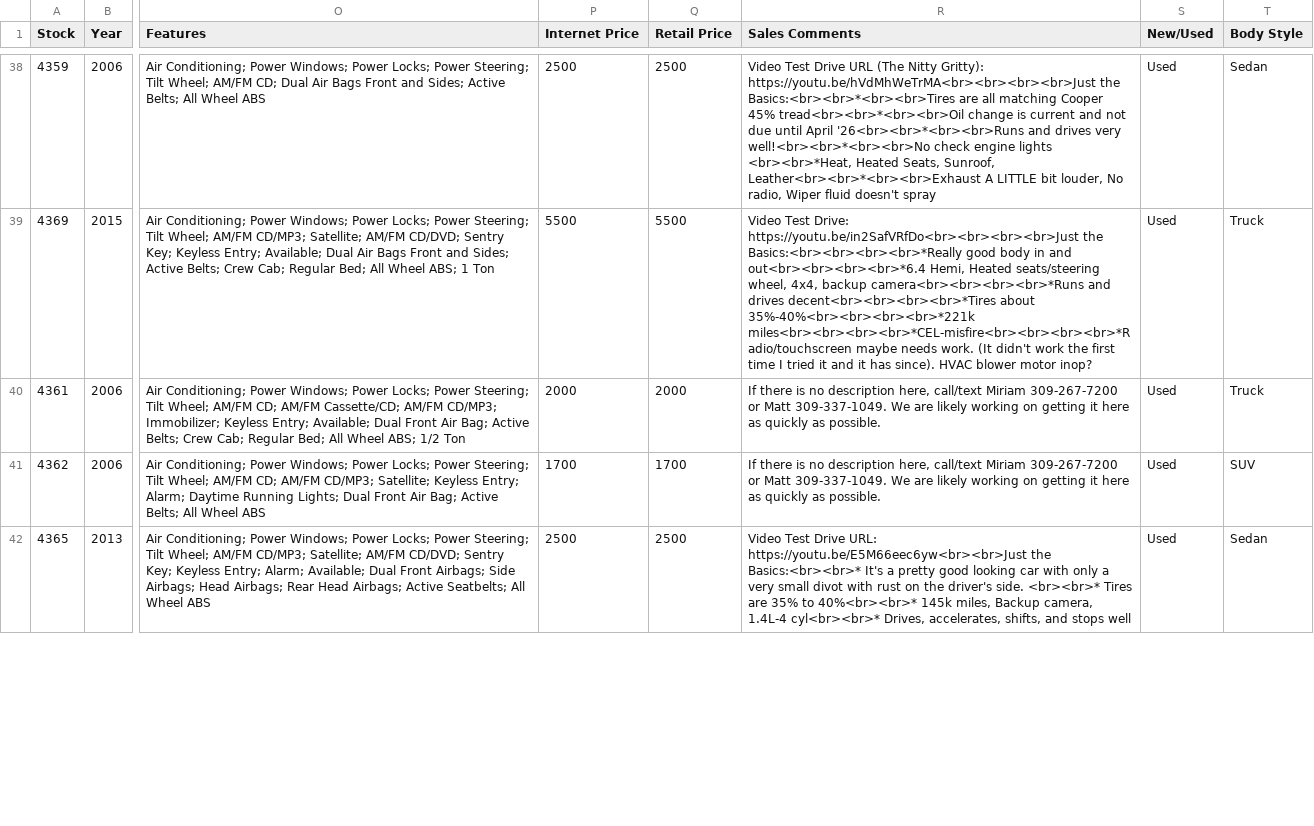
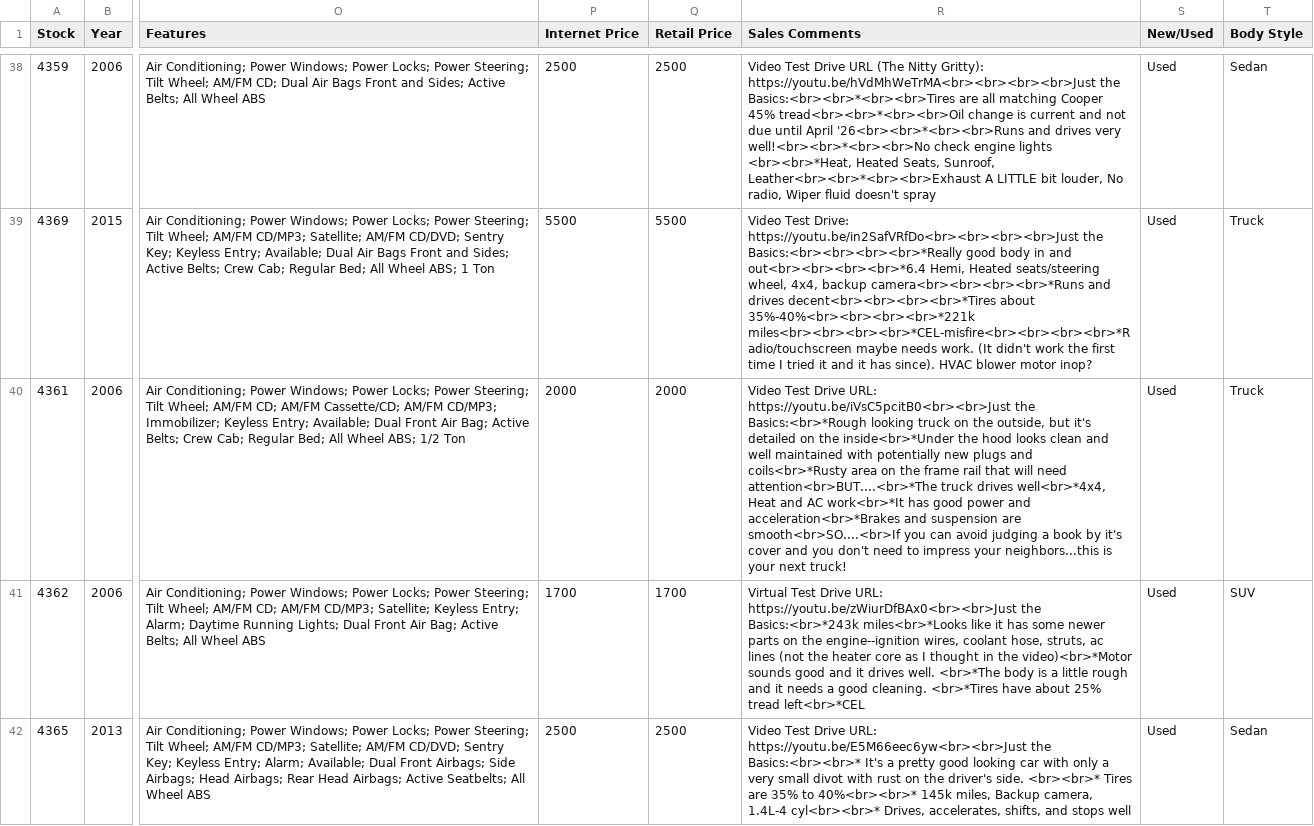
Before and after one commit to matt653/high-life-auto, a CSV file: public/ai-tools/AI - frazer feed/DealerWebsites-1.csv, drawn as a sheet; only a part is shown, gaps mark what is left out; the diff covers the shown part only; the diff names each change by its address in the sheet, - before the commit and + after, or states it on an @@ line.

```diff
--- a/public/ai-tools/AI - frazer feed/DealerWebsites-1.csv
+++ b/public/ai-tools/AI - frazer feed/DealerWebsites-1.csv
-R40 (Sales Comments): If there is no description here, call/text Miriam 309-267-7200 or Matt 309-337-1049. We are likely working on getting it here as quickly as possible.
+R40 (Sales Comments): Video Test Drive URL: https://youtu.be/iVsC5pcitB0<br><br>Just the Basics:<br>*Rough looking truck on the outside, but it's detailed on the inside<br>*Under the hood looks clean and well maintained with potentially new plugs and coils<br>*Rusty area on the frame rail that will need attention<br>BUT....<br>*The truck drives well<br>*4x4, Heat and AC work<br>*It has good power and acceleration<br>*Brakes and suspension are smooth<br>SO....<br>If you can avoid judging a book by it's cover and you don't need to impress your neighbors...this is your next truck!
-R41 (Sales Comments): If there is no description here, call/text Miriam 309-267-7200 or Matt 309-337-1049. We are likely working on getting it here as quickly as possible.
+R41 (Sales Comments): Virtual Test Drive URL: https://youtu.be/zWiurDfBAx0<br><br>Just the Basics:<br>*243k miles<br>*Looks like it has some newer parts on the engine--ignition wires, coolant hose, struts, ac lines (not the heater core as I thought in the video)<br>*Motor sounds good and it drives well. <br>*The body is a little rough and it needs a good cleaning. <br>*Tires have about 25% tread left<br>*CEL
```
Also changed, not shown: 1 added row, 1 removed row and 5 edited cells elsewhere in this file, public/ai-tools/AI - frazer feed/AutoManager-1.csv, public/ai-tools/AI - frazer feed/BuySellAutoMart-1.csv, 7 other files.
